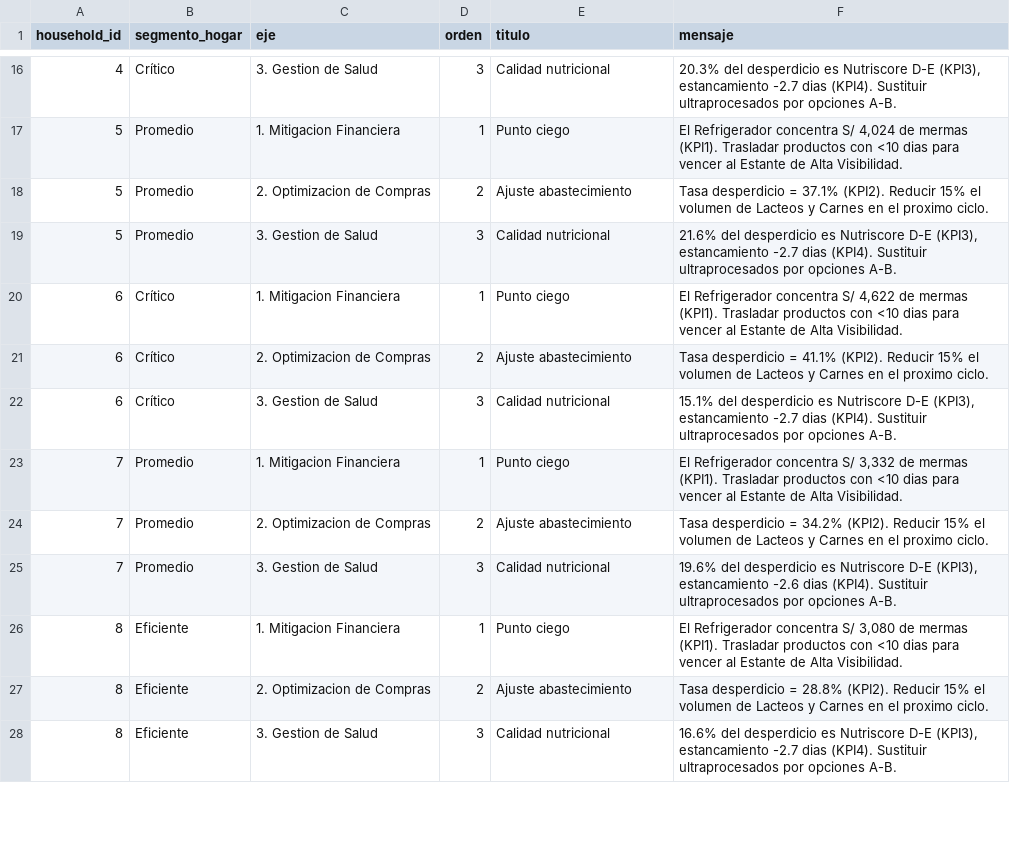
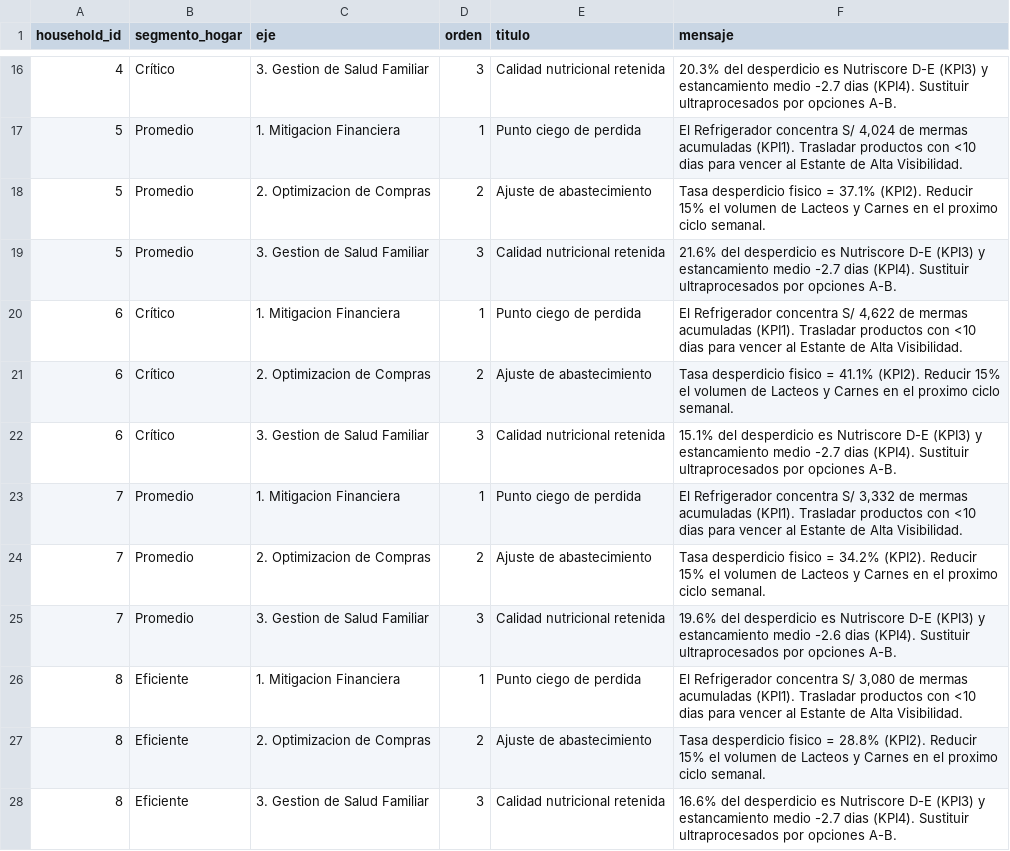
Before and after one commit to ZtanQ/Smart_Kitchen, a CSV file: tableau/datos_finales/insights_prescriptivos.csv, drawn as a sheet; only a part is shown, gaps mark what is left out; the diff covers the shown part only.

```diff
--- a/tableau/datos_finales/insights_prescriptivos.csv
+++ b/tableau/datos_finales/insights_prescriptivos.csv
@@ -16,13 +16,13 @@ household_id,segmento_hogar,eje,orden,titulo,mensaje
-4,Crítico,3. Gestion de Salud,3,Calidad nutricional,"20.3% del desperdicio es Nutriscore D-E (KPI3), estancamiento -2.7 dias (KPI4). Sustituir ultraprocesados por opciones A-B."
-5,Promedio,1. Mitigacion Financiera,1,Punto ciego,"El Refrigerador concentra S/ 4,024 de mermas (KPI1). Trasladar productos con <10 dias para vencer al Estante de Alta Visibilidad."
-5,Promedio,2. Optimizacion de Compras,2,Ajuste abastecimiento,Tasa desperdicio = 37.1% (KPI2). Reducir 15% el volumen de Lacteos y Carnes en el proximo ciclo.
-5,Promedio,3. Gestion de Salud,3,Calidad nutricional,"21.6% del desperdicio es Nutriscore D-E (KPI3), estancamiento -2.7 dias (KPI4). Sustituir ultraprocesados por opciones A-B."
-6,Crítico,1. Mitigacion Financiera,1,Punto ciego,"El Refrigerador concentra S/ 4,622 de mermas (KPI1). Trasladar productos con <10 dias para vencer al Estante de Alta Visibilidad."
-6,Crítico,2. Optimizacion de Compras,2,Ajuste abastecimiento,Tasa desperdicio = 41.1% (KPI2). Reducir 15% el volumen de Lacteos y Carnes en el proximo ciclo.
-6,Crítico,3. Gestion de Salud,3,Calidad nutricional,"15.1% del desperdicio es Nutriscore D-E (KPI3), estancamiento -2.7 dias (KPI4). Sustituir ultraprocesados por opciones A-B."
-7,Promedio,1. Mitigacion Financiera,1,Punto ciego,"El Refrigerador concentra S/ 3,332 de mermas (KPI1). Trasladar productos con <10 dias para vencer al Estante de Alta Visibilidad."
-7,Promedio,2. Optimizacion de Compras,2,Ajuste abastecimiento,Tasa desperdicio = 34.2% (KPI2). Reducir 15% el volumen de Lacteos y Carnes en el proximo ciclo.
-7,Promedio,3. Gestion de Salud,3,Calidad nutricional,"19.6% del desperdicio es Nutriscore D-E (KPI3), estancamiento -2.6 dias (KPI4). Sustituir ultraprocesados por opciones A-B."
-8,Eficiente,1. Mitigacion Financiera,1,Punto ciego,"El Refrigerador concentra S/ 3,080 de mermas (KPI1). Trasladar productos con <10 dias para vencer al Estante de Alta Visibilidad."
-8,Eficiente,2. Optimizacion de Compras,2,Ajuste abastecimiento,Tasa desperdicio = 28.8% (KPI2). Reducir 15% el volumen de Lacteos y Carnes en el proximo ciclo.
-8,Eficiente,3. Gestion de Salud,3,Calidad nutricional,"16.6% del desperdicio es Nutriscore D-E (KPI3), estancamiento -2.7 dias (KPI4). Sustituir ultraprocesados por opciones A-B."
+4,Crítico,3. Gestion de Salud Familiar,3,Calidad nutricional retenida,20.3% del desperdicio es Nutriscore D-E (KPI3) y estancamiento medio -2.7 dias (KPI4). Sustituir ultraprocesados por opciones A-B.
+5,Promedio,1. Mitigacion Financiera,1,Punto ciego de perdida,"El Refrigerador concentra S/ 4,024 de mermas acumuladas (KPI1). Trasladar productos con <10 dias para vencer al Estante de Alta Visibilidad."
+5,Promedio,2. Optimizacion de Compras,2,Ajuste de abastecimiento,Tasa desperdicio fisico = 37.1% (KPI2). Reducir 15% el volumen de Lacteos y Carnes en el proximo ciclo semanal.
+5,Promedio,3. Gestion de Salud Familiar,3,Calidad nutricional retenida,21.6% del desperdicio es Nutriscore D-E (KPI3) y estancamiento medio -2.7 dias (KPI4). Sustituir ultraprocesados por opciones A-B.
+6,Crítico,1. Mitigacion Financiera,1,Punto ciego de perdida,"El Refrigerador concentra S/ 4,622 de mermas acumuladas (KPI1). Trasladar productos con <10 dias para vencer al Estante de Alta Visibilidad."
+6,Crítico,2. Optimizacion de Compras,2,Ajuste de abastecimiento,Tasa desperdicio fisico = 41.1% (KPI2). Reducir 15% el volumen de Lacteos y Carnes en el proximo ciclo semanal.
+6,Crítico,3. Gestion de Salud Familiar,3,Calidad nutricional retenida,15.1% del desperdicio es Nutriscore D-E (KPI3) y estancamiento medio -2.7 dias (KPI4). Sustituir ultraprocesados por opciones A-B.
+7,Promedio,1. Mitigacion Financiera,1,Punto ciego de perdida,"El Refrigerador concentra S/ 3,332 de mermas acumuladas (KPI1). Trasladar productos con <10 dias para vencer al Estante de Alta Visibilidad."
+7,Promedio,2. Optimizacion de Compras,2,Ajuste de abastecimiento,Tasa desperdicio fisico = 34.2% (KPI2). Reducir 15% el volumen de Lacteos y Carnes en el proximo ciclo semanal.
+7,Promedio,3. Gestion de Salud Familiar,3,Calidad nutricional retenida,19.6% del desperdicio es Nutriscore D-E (KPI3) y estancamiento medio -2.6 dias (KPI4). Sustituir ultraprocesados por opciones A-B.
+8,Eficiente,1. Mitigacion Financiera,1,Punto ciego de perdida,"El Refrigerador concentra S/ 3,080 de mermas acumuladas (KPI1). Trasladar productos con <10 dias para vencer al Estante de Alta Visibilidad."
+8,Eficiente,2. Optimizacion de Compras,2,Ajuste de abastecimiento,Tasa desperdicio fisico = 28.8% (KPI2). Reducir 15% el volumen de Lacteos y Carnes en el proximo ciclo semanal.
+8,Eficiente,3. Gestion de Salud Familiar,3,Calidad nutricional retenida,16.6% del desperdicio es Nutriscore D-E (KPI3) y estancamiento medio -2.7 dias (KPI4). Sustituir ultraprocesados por opciones A-B.
```
Also changed, not shown: 39 edited cells elsewhere in this file, 28 other files.
